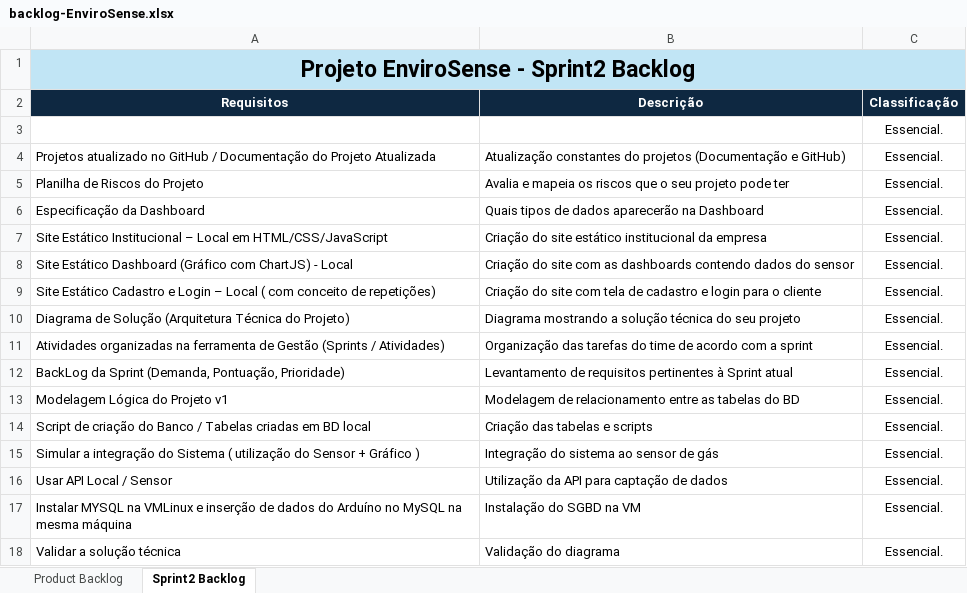
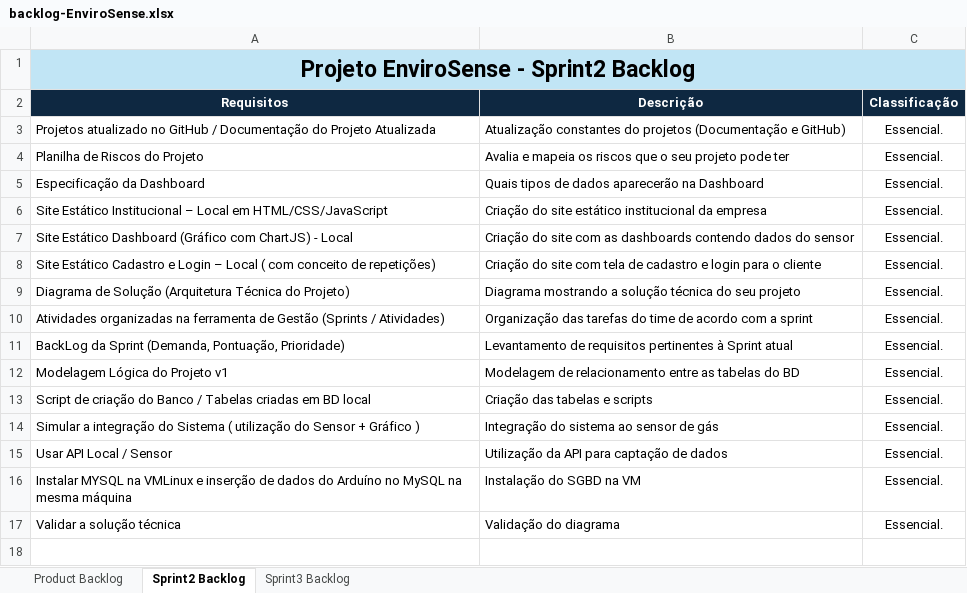
Before and after one commit to lrobatino/Enviro-Sense, an Excel workbook: backlogEnviroSense/backlog-EnviroSense.xlsx, sheet Sprint2 Backlog, drawn as a sheet; values as stored, in another font and other column widths than the file's, no borders; conditional formats not drawn; the diff names each change by its address in the sheet, - before the commit and + after, or states it on an @@ line.

Commit message:
atualizacão do backlog com entregáveis da sprint 3

```diff
--- a/backlogEnviroSense/backlog-EnviroSense.xlsx (sheet Sprint2 Backlog)
+++ b/backlogEnviroSense/backlog-EnviroSense.xlsx (sheet Sprint2 Backlog)
+sheet tab: Sprint3 Backlog
-row 3:  |  | Essencial.
```
Also changed, not shown: sheet Product Backlog, 1 other file.
